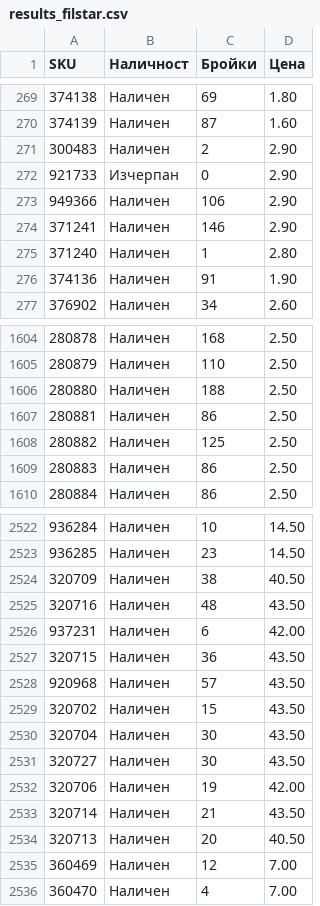
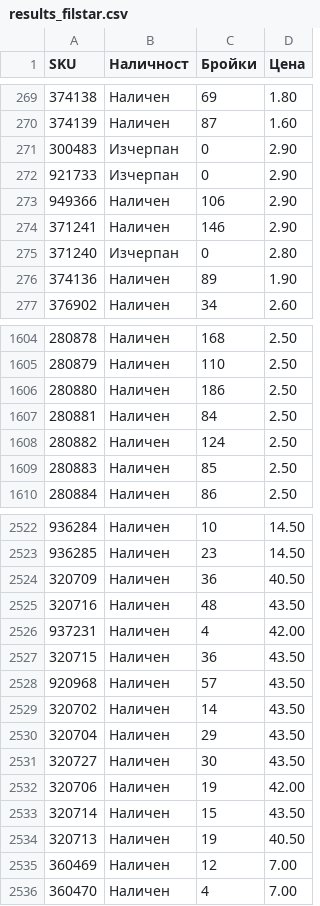
Before and after one commit to vladi1199/proba2, a CSV file: proba2/results_filstar.csv, drawn as a sheet; only a part is shown, gaps mark what is left out; the diff covers the shown part only.

```diff
--- a/proba2/results_filstar.csv
+++ b/proba2/results_filstar.csv
@@ -270,3 +270,3 @@ SKU,Наличност,Бройки,Цена
 374139,Наличен,87,1.60
-300483,Наличен,2,2.90
+300483,Изчерпан,0,2.90
 921733,Изчерпан,0,2.90
@@ -274,4 +274,4 @@ SKU,Наличност,Бройки,Цена
 371241,Наличен,146,2.90
-371240,Наличен,1,2.80
-374136,Наличен,91,1.90
+371240,Изчерпан,0,2.80
+374136,Наличен,89,1.90
 376902,Наличен,34,2.60
@@ -1605,6 +1605,6 @@ SKU,Наличност,Бройки,Цена
 280879,Наличен,110,2.50
-280880,Наличен,188,2.50
-280881,Наличен,86,2.50
-280882,Наличен,125,2.50
-280883,Наличен,86,2.50
+280880,Наличен,186,2.50
+280881,Наличен,84,2.50
+280882,Наличен,124,2.50
+280883,Наличен,85,2.50
 280884,Наличен,86,2.50
@@ -2523,13 +2523,13 @@ SKU,Наличност,Бройки,Цена
 936285,Наличен,23,14.50
-320709,Наличен,38,40.50
+320709,Наличен,36,40.50
 320716,Наличен,48,43.50
-937231,Наличен,6,42.00
+937231,Наличен,4,42.00
 320715,Наличен,36,43.50
 920968,Наличен,57,43.50
-320702,Наличен,15,43.50
-320704,Наличен,30,43.50
+320702,Наличен,14,43.50
+320704,Наличен,29,43.50
 320727,Наличен,30,43.50
 320706,Наличен,19,42.00
-320714,Наличен,21,43.50
-320713,Наличен,20,40.50
+320714,Наличен,15,43.50
+320713,Наличен,19,40.50
 360469,Наличен,12,7.00
```
Also changed, not shown: 1 added row and 181 edited cells elsewhere in this file, 2 other files.
